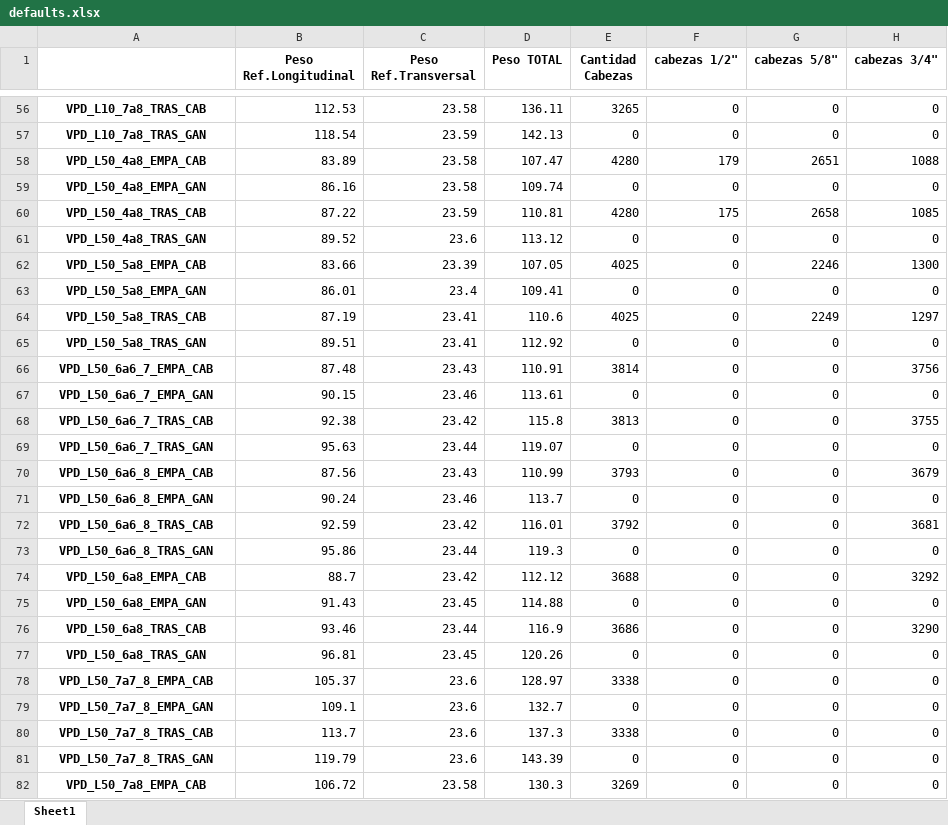
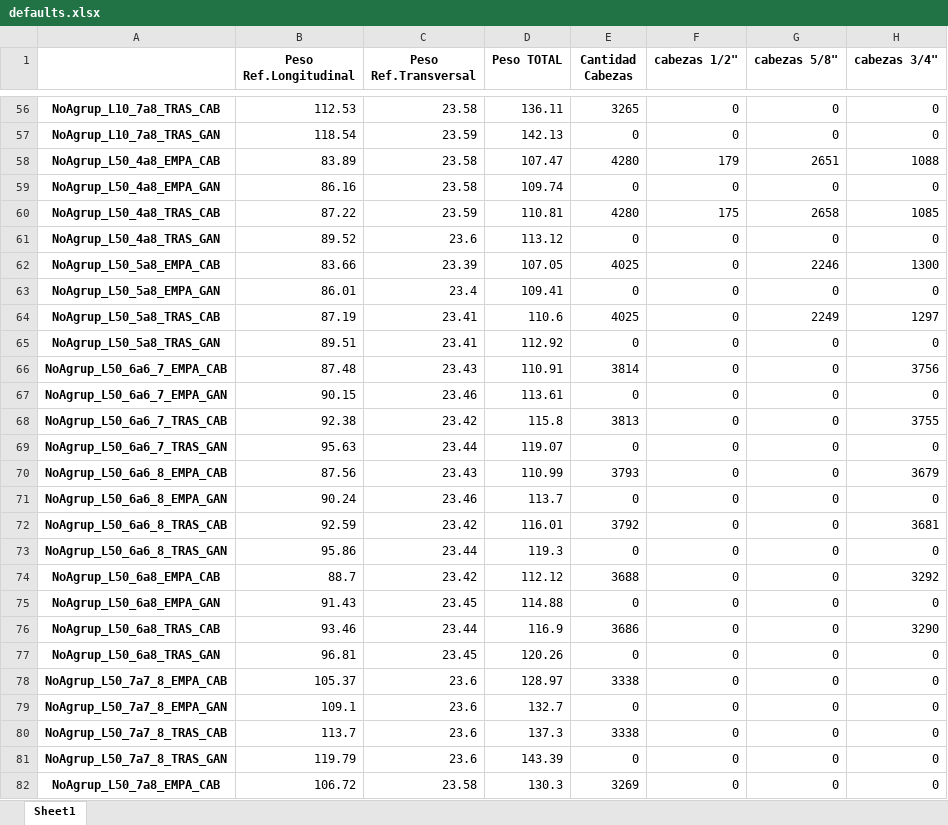
Before and after one commit to juliandp30/ProDes-Presentation, an Excel workbook: defaults.xlsx, sheet Sheet1, drawn as a sheet; only a part is shown, gaps mark what is left out; values as stored, in another font and other column widths than the file's, no borders; the diff covers the shown part only; the diff names each change by its address in the sheet, - before the commit and + after, or states it on an @@ line.

```diff
--- a/defaults.xlsx (sheet Sheet1)
+++ b/defaults.xlsx (sheet Sheet1)
-A56: VPD_L10_7a8_TRAS_CAB
+A56: NoAgrup_L10_7a8_TRAS_CAB
-A57: VPD_L10_7a8_TRAS_GAN
+A57: NoAgrup_L10_7a8_TRAS_GAN
-A58: VPD_L50_4a8_EMPA_CAB
+A58: NoAgrup_L50_4a8_EMPA_CAB
-A59: VPD_L50_4a8_EMPA_GAN
+A59: NoAgrup_L50_4a8_EMPA_GAN
-A60: VPD_L50_4a8_TRAS_CAB
+A60: NoAgrup_L50_4a8_TRAS_CAB
-A61: VPD_L50_4a8_TRAS_GAN
+A61: NoAgrup_L50_4a8_TRAS_GAN
-A62: VPD_L50_5a8_EMPA_CAB
+A62: NoAgrup_L50_5a8_EMPA_CAB
-A63: VPD_L50_5a8_EMPA_GAN
+A63: NoAgrup_L50_5a8_EMPA_GAN
-A64: VPD_L50_5a8_TRAS_CAB
+A64: NoAgrup_L50_5a8_TRAS_CAB
-A65: VPD_L50_5a8_TRAS_GAN
+A65: NoAgrup_L50_5a8_TRAS_GAN
-A66: VPD_L50_6a6_7_EMPA_CAB
+A66: NoAgrup_L50_6a6_7_EMPA_CAB
-A67: VPD_L50_6a6_7_EMPA_GAN
+A67: NoAgrup_L50_6a6_7_EMPA_GAN
-A68: VPD_L50_6a6_7_TRAS_CAB
+A68: NoAgrup_L50_6a6_7_TRAS_CAB
-A69: VPD_L50_6a6_7_TRAS_GAN
+A69: NoAgrup_L50_6a6_7_TRAS_GAN
-A70: VPD_L50_6a6_8_EMPA_CAB
+A70: NoAgrup_L50_6a6_8_EMPA_CAB
-A71: VPD_L50_6a6_8_EMPA_GAN
+A71: NoAgrup_L50_6a6_8_EMPA_GAN
-A72: VPD_L50_6a6_8_TRAS_CAB
+A72: NoAgrup_L50_6a6_8_TRAS_CAB
-A73: VPD_L50_6a6_8_TRAS_GAN
+A73: NoAgrup_L50_6a6_8_TRAS_GAN
-A74: VPD_L50_6a8_EMPA_CAB
+A74: NoAgrup_L50_6a8_EMPA_CAB
-A75: VPD_L50_6a8_EMPA_GAN
+A75: NoAgrup_L50_6a8_EMPA_GAN
-A76: VPD_L50_6a8_TRAS_CAB
+A76: NoAgrup_L50_6a8_TRAS_CAB
-A77: VPD_L50_6a8_TRAS_GAN
+A77: NoAgrup_L50_6a8_TRAS_GAN
-A78: VPD_L50_7a7_8_EMPA_CAB
+A78: NoAgrup_L50_7a7_8_EMPA_CAB
-A79: VPD_L50_7a7_8_EMPA_GAN
+A79: NoAgrup_L50_7a7_8_EMPA_GAN
-A80: VPD_L50_7a7_8_TRAS_CAB
+A80: NoAgrup_L50_7a7_8_TRAS_CAB
-A81: VPD_L50_7a7_8_TRAS_GAN
+A81: NoAgrup_L50_7a7_8_TRAS_GAN
-A82: VPD_L50_7a8_EMPA_CAB
+A82: NoAgrup_L50_7a8_EMPA_CAB
```
Also changed, not shown: 225 edited cells elsewhere in this sheet.
